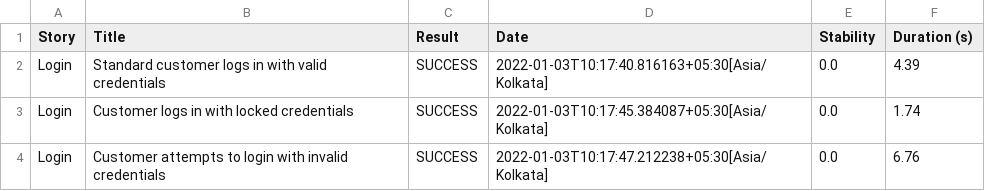
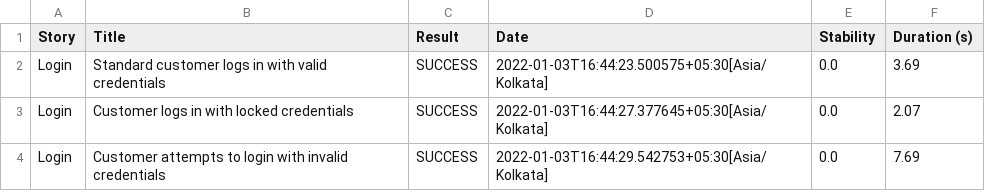
Before and after one commit to gorakshasabnis/swaglabs-cucumber-serenity-screenplay, a CSV file: docs/01f5288b80adbd3af52a8ed68a4a616d3164f750229f80da1ef344382d948835.csv, drawn as a sheet.

```diff
--- a/docs/01f5288b80adbd3af52a8ed68a4a616d3164f750229f80da1ef344382d948835.csv
+++ b/docs/01f5288b80adbd3af52a8ed68a4a616d3164f750229f80da1ef344382d948835.csv
@@ -1,4 +1,4 @@
 "Story","Title","Result","Date","Stability","Duration (s)"
-"Login","Standard customer logs in with valid credentials","SUCCESS","2022-01-03T10:17:40.816163+05:30[Asia/Kolkata]","0.0","4.39"
-"Login","Customer logs in with locked credentials","SUCCESS","2022-01-03T10:17:45.384087+05:30[Asia/Kolkata]","0.0","1.74"
-"Login","Customer attempts to login with invalid credentials","SUCCESS","2022-01-03T10:17:47.212238+05:30[Asia/Kolkata]","0.0","6.76"
+"Login","Standard customer logs in with valid credentials","SUCCESS","2022-01-03T16:44:23.500575+05:30[Asia/Kolkata]","0.0","3.69"
+"Login","Customer logs in with locked credentials","SUCCESS","2022-01-03T16:44:27.377645+05:30[Asia/Kolkata]","0.0","2.07"
+"Login","Customer attempts to login with invalid credentials","SUCCESS","2022-01-03T16:44:29.542753+05:30[Asia/Kolkata]","0.0","7.69"
```
Also changed, not shown: docs/60a0eaf0a1a368f20ef74028e7ed4cb568a843379bc0060643da4c132134cfda.csv, docs/bb8c9fdaa86601d4b06bd09d037ff1fc4e9a2093bac78f4892b9e9e31f8f6d22.csv, 23 other files.
